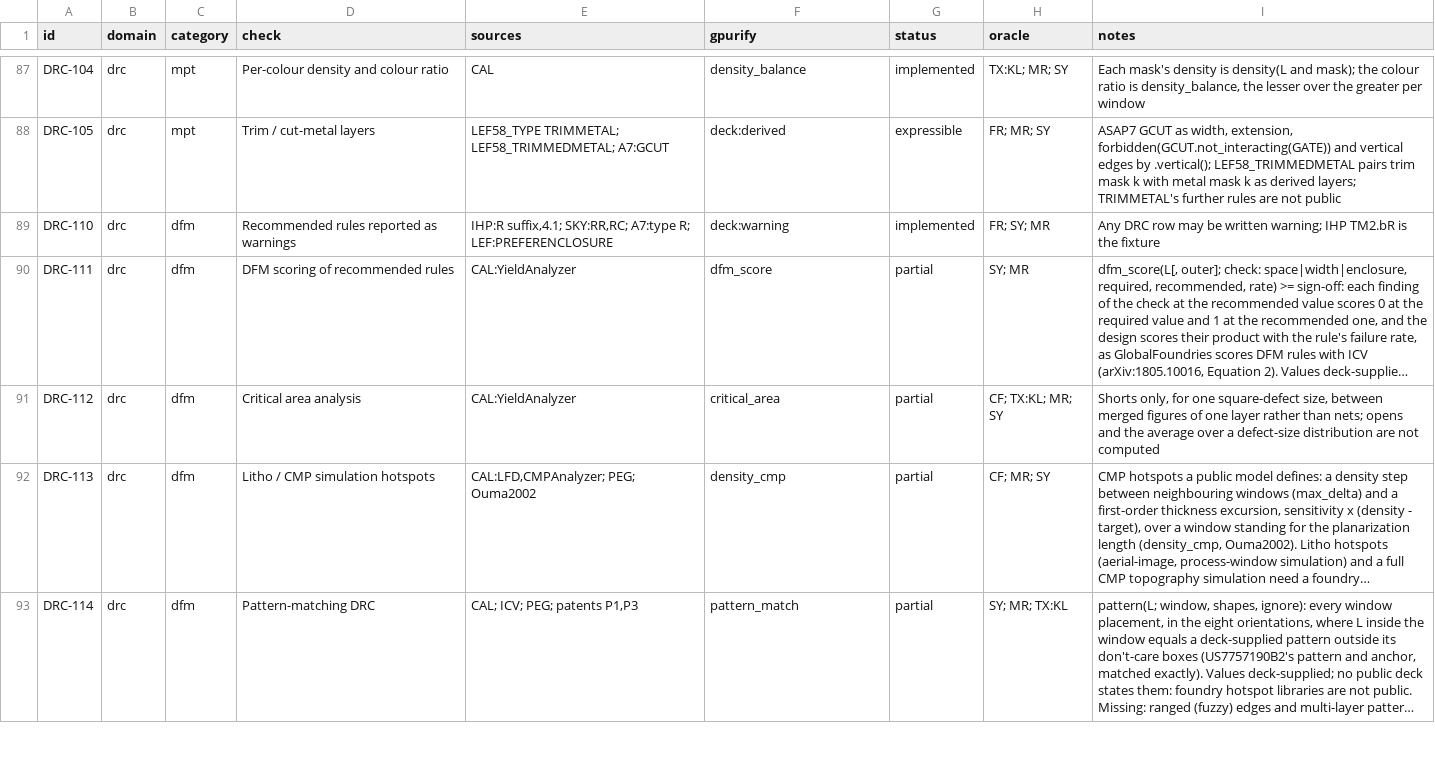
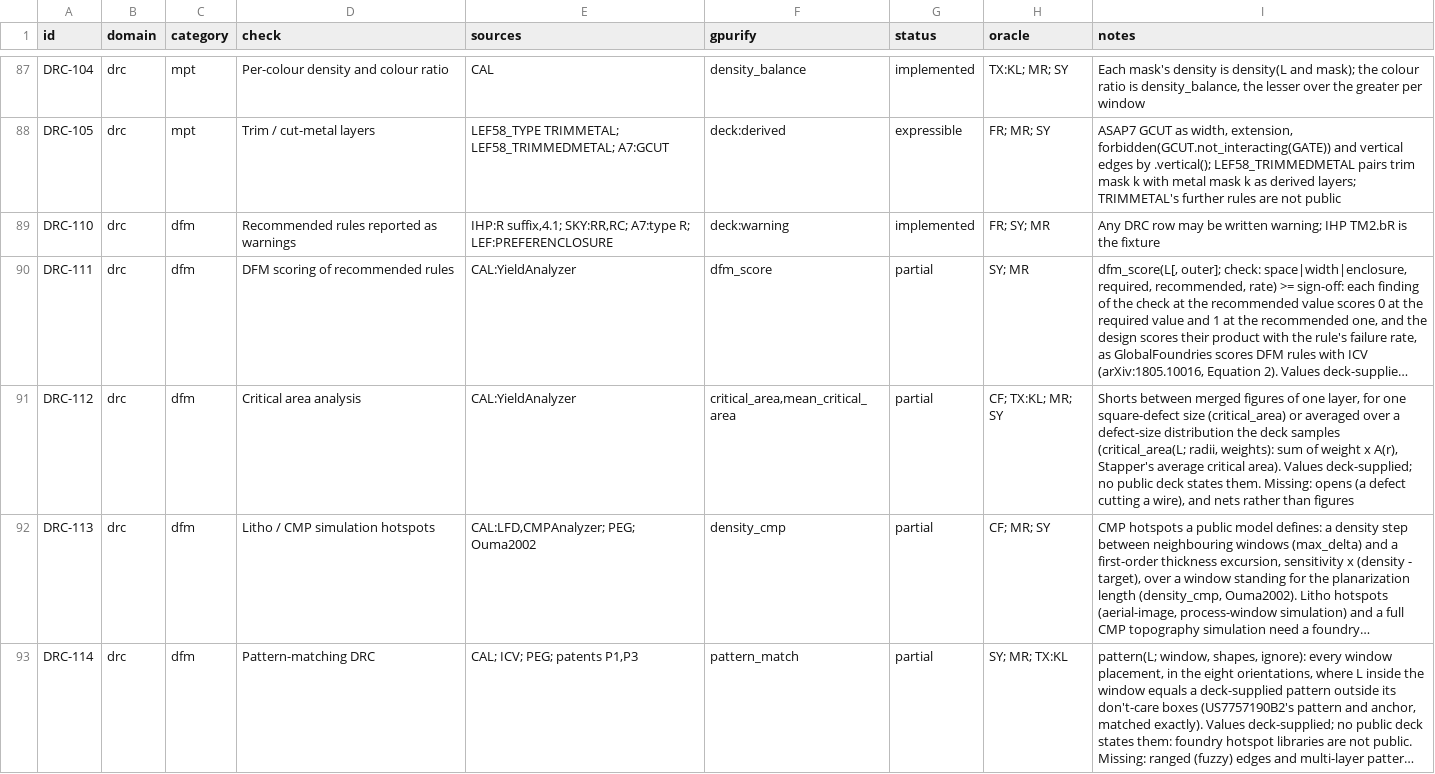
Before and after one commit to UW-ASIC/GPurify, a TSV file: docs/check-catalog.tsv, drawn as a sheet; only a part is shown, gaps mark what is left out; long unchanged cells end in …; the diff names each change by its address in the sheet, - before the commit and + after, or states it on an @@ line.

Commit message:
drc: critical area is averaged over a deck-sampled defect-size distribution (X2)
DRC-112 (critical area analysis) computed short-circuit critical area
for one defect size; the average over a defect-size distribution, the
quantity yield models use (Stapper 1983; Papadopoulou and Lee 1999;
Calibre YieldAnalyzer, Siemens WP 81850), was missing. The
distribution is a foundry's; under the new rule (deck-defined over
unimplemented) the deck samples it.

New kind mean_critical_area, deck `critical_area(L; radii: [len, ..],
weights: [frac, ..]) <= area`: Σ weight · A(radius), each A the
critical area critical_area measures, compared exactly in f64 and
reported floored at the centre of every radius's region. The shared
measure is now one short_area helper both kinds call. Deck library
parity: kind row (selected by its parameter names beside the
one-radius row), deck::rules::mean_critical_area, DefectSizes,
decompile, validate, the twin test; a KLayout mirror summing the
same weighted areas.

Tests: exhaustive mean_critical_area/* under every placement. Oracle:
the closed form per radius for two lines 1000 long 200 apart,
(1000 + 2r)(2r - 200): 0, 130000, 450000 at 50, 150, 250, weighted
1/2, 1/4, 1/4 to 145000, found only against 144999, at (500, 200);
lines 600 apart: nothing. Dropping the weights or taking one radius
breaks the limits.

Catalog DRC-112 stays partial (opens, and nets rather than figures),
values deck-supplied. README counts 76 design-rule kinds.

```diff
--- a/docs/check-catalog.tsv
+++ b/docs/check-catalog.tsv
-F91 (gpurify): critical_area
+F91 (gpurify): critical_area,mean_critical_area
-I91 (notes): Shorts only, for one square-defect size, between merged figures of one layer rather than nets; opens and the average over a defect-size distribution are not computed
+I91 (notes): Shorts between merged figures of one layer, for one square-defect size (critical_area) or averaged over a defect-size distribution the deck samples (critical_area(L; radii, weights): sum of weight x A(r), Stapper's average critical area). Values deck-supplied; no public deck states them. Missing: opens (a defect cutting a wire), and nets rather than figures
```
Also changed, not shown: 13 other files.
